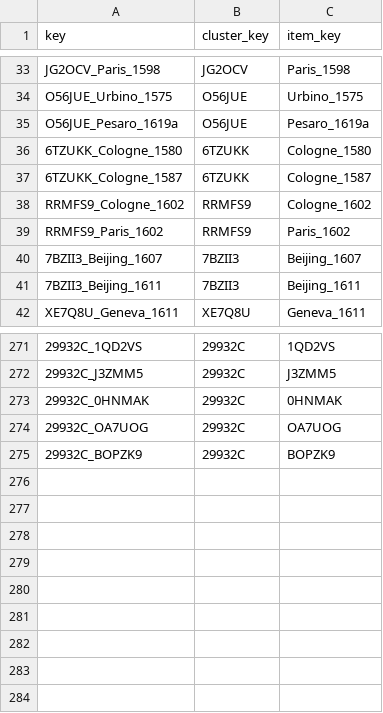
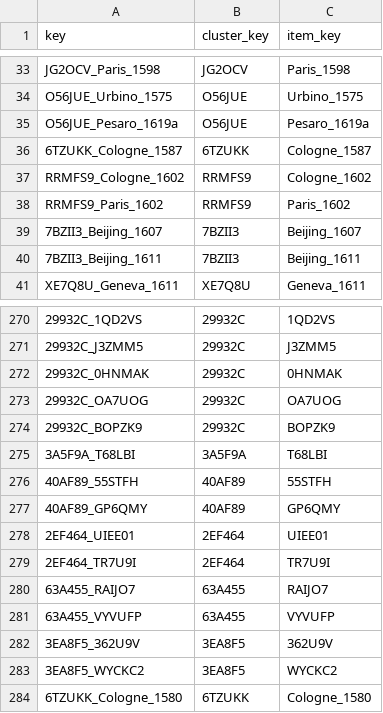
Before and after one commit to Euclides-EM/commentaria-hub, a CSV file: ocrflow/store/items_metadata/cluster_items.csv, drawn as a sheet; only a part is shown, gaps mark what is left out; the diff names each change by its address in the sheet, - before the commit and + after, or states it on an @@ line.

```diff
--- a/ocrflow/store/items_metadata/cluster_items.csv
+++ b/ocrflow/store/items_metadata/cluster_items.csv
+row 275: 3A5F9A_T68LBI | 3A5F9A | T68LBI
+row 276: 40AF89_55STFH | 40AF89 | 55STFH
+row 277: 40AF89_GP6QMY | 40AF89 | GP6QMY
+row 278: 2EF464_UIEE01 | 2EF464 | UIEE01
+row 279: 2EF464_TR7U9I | 2EF464 | TR7U9I
+row 280: 63A455_RAIJO7 | 63A455 | RAIJO7
+row 281: 63A455_VYVUFP | 63A455 | VYVUFP
+row 282: 3EA8F5_362U9V | 3EA8F5 | 362U9V
+row 283: 3EA8F5_WYCKC2 | 3EA8F5 | WYCKC2
@@ row 36 moved to row 284: 6TZUKK_Cologne_1580 @@
```
Also changed, not shown: ocrflow/store/items_metadata/clusters.csv, ocrflow/store/items_metadata/corpuses.csv, 56 other files.
